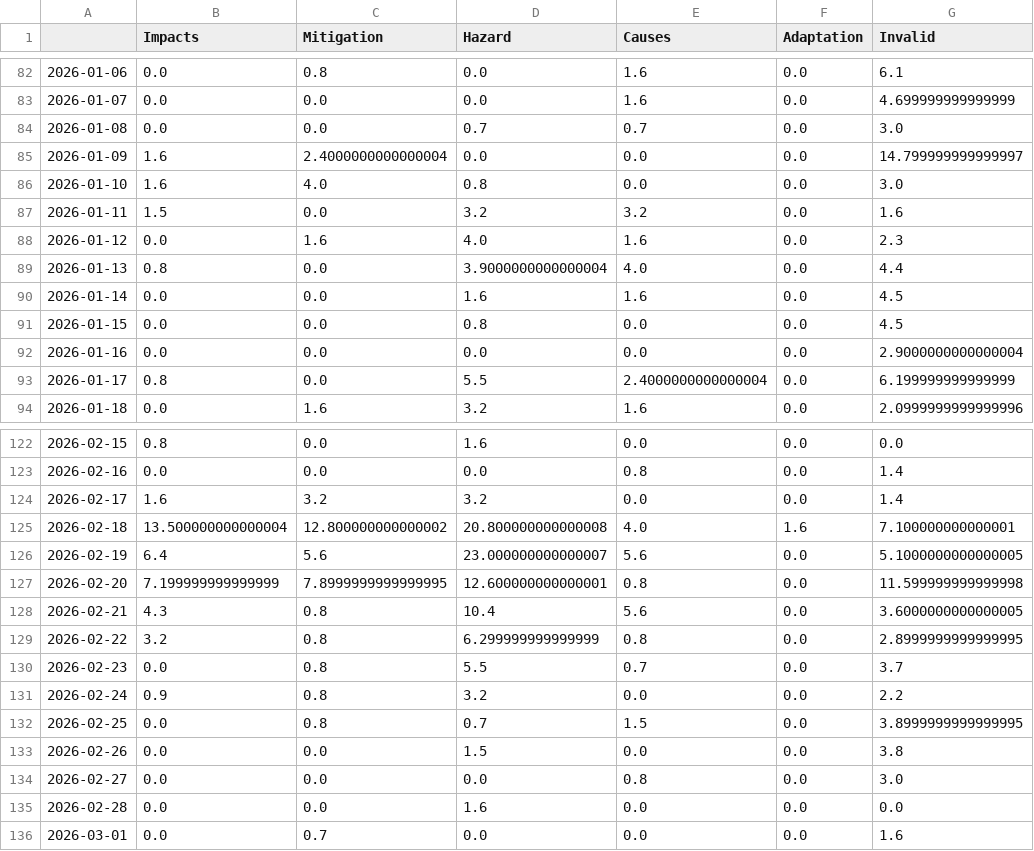
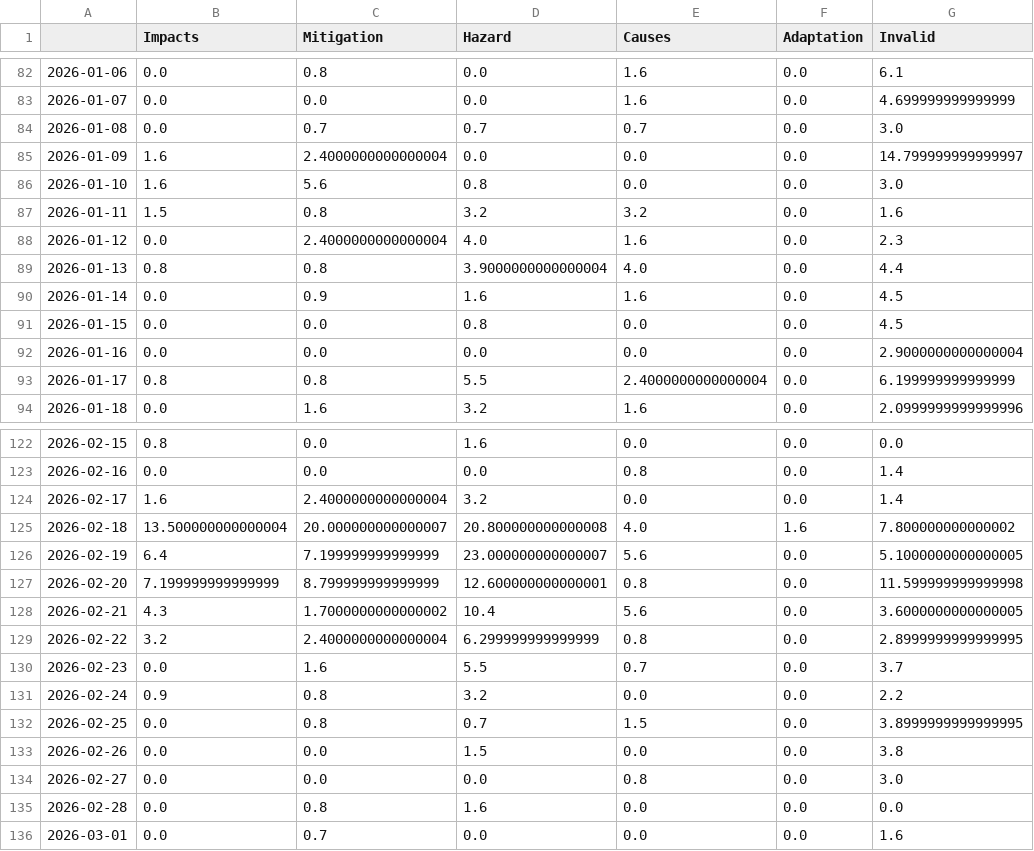
Before and after one commit to MarcoL95-news/avalancheIsComing, a CSV file: csv/topics_date.csv, drawn as a sheet; only a part is shown, gaps mark what is left out; the diff covers the shown part only.

```diff
--- a/csv/topics_date.csv
+++ b/csv/topics_date.csv
@@ -83,12 +83,12 @@
 2026-01-07,0.0,0.0,0.0,1.6,0.0,4.699999999999999
-2026-01-08,0.0,0.0,0.7,0.7,0.0,3.0
+2026-01-08,0.0,0.7,0.7,0.7,0.0,3.0
 2026-01-09,1.6,2.4000000000000004,0.0,0.0,0.0,14.799999999999997
-2026-01-10,1.6,4.0,0.8,0.0,0.0,3.0
-2026-01-11,1.5,0.0,3.2,3.2,0.0,1.6
-2026-01-12,0.0,1.6,4.0,1.6,0.0,2.3
-2026-01-13,0.8,0.0,3.9000000000000004,4.0,0.0,4.4
-2026-01-14,0.0,0.0,1.6,1.6,0.0,4.5
+2026-01-10,1.6,5.6,0.8,0.0,0.0,3.0
+2026-01-11,1.5,0.8,3.2,3.2,0.0,1.6
+2026-01-12,0.0,2.4000000000000004,4.0,1.6,0.0,2.3
+2026-01-13,0.8,0.8,3.9000000000000004,4.0,0.0,4.4
+2026-01-14,0.0,0.9,1.6,1.6,0.0,4.5
 2026-01-15,0.0,0.0,0.8,0.0,0.0,4.5
 2026-01-16,0.0,0.0,0.0,0.0,0.0,2.9000000000000004
-2026-01-17,0.8,0.0,5.5,2.4000000000000004,0.0,6.199999999999999
+2026-01-17,0.8,0.8,5.5,2.4000000000000004,0.0,6.199999999999999
 2026-01-18,0.0,1.6,3.2,1.6,0.0,2.0999999999999996
@@ -123,9 +123,9 @@
 2026-02-16,0.0,0.0,0.0,0.8,0.0,1.4
-2026-02-17,1.6,3.2,3.2,0.0,0.0,1.4
-2026-02-18,13.500000000000004,12.800000000000002,20.800000000000008,4.0,1.6,7.100000000000001
-2026-02-19,6.4,5.6,23.000000000000007,5.6,0.0,5.1000000000000005
-2026-02-20,7.199999999999999,7.8999999999999995,12.600000000000001,0.8,0.0,11.599999999999998
-2026-02-21,4.3,0.8,10.4,5.6,0.0,3.6000000000000005
-2026-02-22,3.2,0.8,6.299999999999999,0.8,0.0,2.8999999999999995
-2026-02-23,0.0,0.8,5.5,0.7,0.0,3.7
+2026-02-17,1.6,2.4000000000000004,3.2,0.0,0.0,1.4
+2026-02-18,13.500000000000004,20.000000000000007,20.800000000000008,4.0,1.6,7.800000000000002
+2026-02-19,6.4,7.199999999999999,23.000000000000007,5.6,0.0,5.1000000000000005
+2026-02-20,7.199999999999999,8.799999999999999,12.600000000000001,0.8,0.0,11.599999999999998
+2026-02-21,4.3,1.7000000000000002,10.4,5.6,0.0,3.6000000000000005
+2026-02-22,3.2,2.4000000000000004,6.299999999999999,0.8,0.0,2.8999999999999995
+2026-02-23,0.0,1.6,5.5,0.7,0.0,3.7
 2026-02-24,0.9,0.8,3.2,0.0,0.0,2.2
@@ -134,3 +134,3 @@
 2026-02-27,0.0,0.0,0.0,0.8,0.0,3.0
-2026-02-28,0.0,0.0,1.6,0.0,0.0,0.0
+2026-02-28,0.0,0.8,1.6,0.0,0.0,0.0
 2026-03-01,0.0,0.7,0.0,0.0,0.0,1.6
```
Also changed, not shown: 7 edited cells elsewhere in this file, 4 other files.
